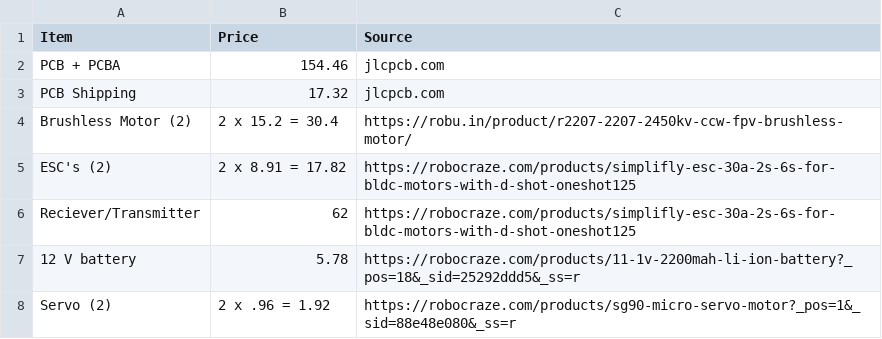
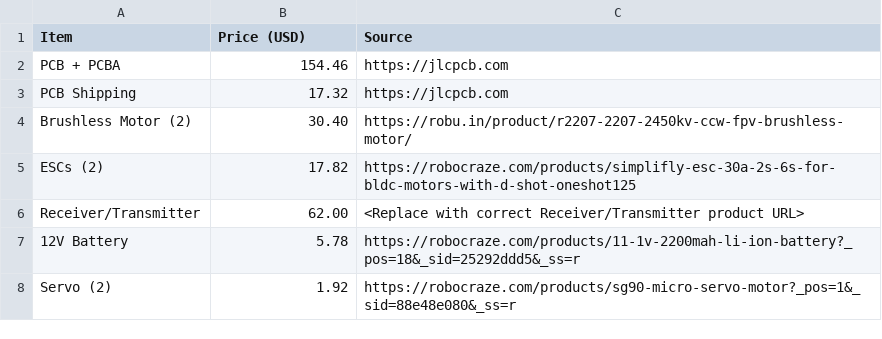
Before and after one commit to shourya2007mittal-hub/AURA, a CSV file: BOM.csv, drawn as a sheet.

Commit message:
Update BOM.csv

```diff
--- a/BOM.csv
+++ b/BOM.csv
@@ -1,8 +1,8 @@
-Item,Price,Source
- PCB + PCBA ,154.46, jlcpcb.com
-PCB Shipping,17.32, jlcpcb.com
-Brushless Motor (2),2 x 15.2 = 30.4,https://robu.in/product/r2207-2207-2450kv-ccw-fpv-brushless-motor/
-ESC's (2),2 x 8.91 = 17.82,https://robocraze.com/products/simplifly-esc-30a-2s-6s-for-bldc-motors-with-d-shot-oneshot125
- Reciever/Transmitter,62,https://robocraze.com/products/simplifly-esc-30a-2s-6s-for-bldc-motors-with-d-shot-oneshot125
- 12 V battery ,5.78,https://robocraze.com/products/11-1v-2200mah-li-ion-battery?_pos=18&_sid=25292ddd5&_ss=r
- Servo (2),2 x .96 = 1.92,https://robocraze.com/products/sg90-micro-servo-motor?_pos=1&_sid=88e48e080&_ss=r
+Item,Price (USD),Source
+PCB + PCBA,154.46,https://jlcpcb.com
+PCB Shipping,17.32,https://jlcpcb.com
+Brushless Motor (2),30.40,https://robu.in/product/r2207-2207-2450kv-ccw-fpv-brushless-motor/
+ESCs (2),17.82,https://robocraze.com/products/simplifly-esc-30a-2s-6s-for-bldc-motors-with-d-shot-oneshot125
+Receiver/Transmitter,62.00,<Replace with correct Receiver/Transmitter product URL>
+12V Battery,5.78,https://robocraze.com/products/11-1v-2200mah-li-ion-battery?_pos=18&_sid=25292ddd5&_ss=r
+Servo (2),1.92,https://robocraze.com/products/sg90-micro-servo-motor?_pos=1&_sid=88e48e080&_ss=r
```
